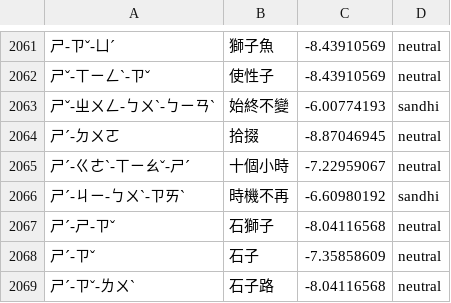
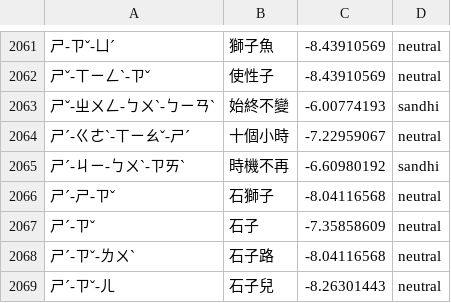
Before and after one commit to Nanako0129/shanjie, a TSV file: data/lexicon/sandhi-add.tsv, drawn as a sheet; only a part is shown, gaps mark what is left out; the shorter side is filled out with more unchanged rows; the diff names each change by its address in the sheet, - before the commit and + after, or states it on an @@ line.

```diff
--- a/data/lexicon/sandhi-add.tsv
+++ b/data/lexicon/sandhi-add.tsv
-row 2064: ㄕˊ-ㄉㄨㄛ | 拾掇 | -8.87046945 | neutral
```
Also changed, not shown: data/lexicon/slang-add.tsv, experiments/s2n/overlay-removed.tsv, 8 other files.
